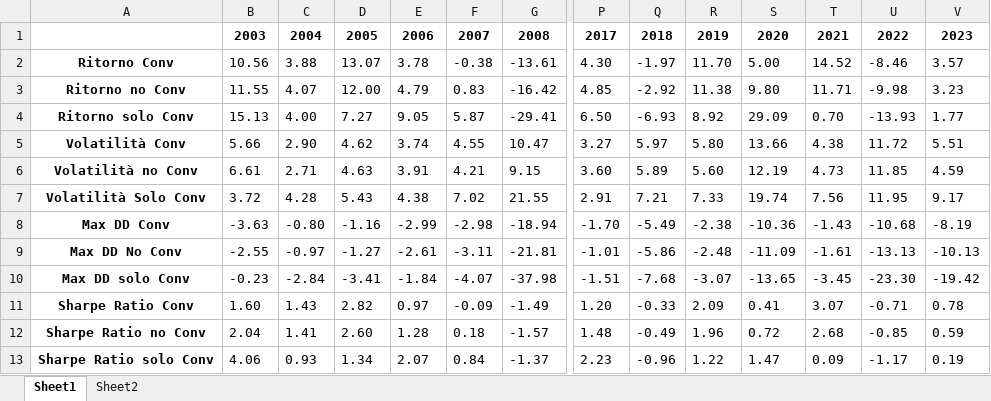
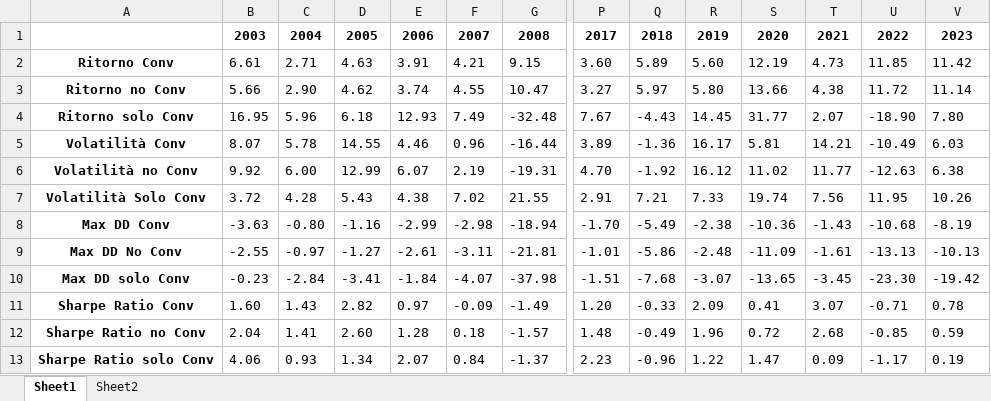
Before and after one commit to VitoZac96/Conv.-Bond, an Excel workbook: statistiche.xlsx, sheet Sheet1, drawn as a sheet; only a part is shown, gaps mark what is left out; values as stored, in another font and other column widths than the file's, no borders; removed rows and columns are numbered as before the commit, all else as after; rows hold the shown columns only; the diff names each change by its address in the sheet, - before the commit and + after, or states it on an @@ line.

Commit message:
Add files via upload

```diff
--- a/statistiche.xlsx (sheet Sheet1)
+++ b/statistiche.xlsx (sheet Sheet1)
-row 2: Ritorno Conv | 10.56 | 3.88 | 13.07 | 3.78 | -0.38 | -13.61 | 4.30 | -1.97 | 11.70 | 5.00 | 14.52 | -8.46 | 3.57
-row 3: Ritorno no Conv | 11.55 | 4.07 | 12.00 | 4.79 | 0.83 | -16.42 | 4.85 | -2.92 | 11.38 | 9.80 | 11.71 | -9.98 | 3.23
-row 4: Ritorno solo Conv | 15.13 | 4.00 | 7.27 | 9.05 | 5.87 | -29.41 | 6.50 | -6.93 | 8.92 | 29.09 | 0.70 | -13.93 | 1.77
-row 5: Volatilità Conv | 5.66 | 2.90 | 4.62 | 3.74 | 4.55 | 10.47 | 3.27 | 5.97 | 5.80 | 13.66 | 4.38 | 11.72 | 5.51
-A2: Volatilità no Conv
+A2: Ritorno Conv
-V2: 4.59
+V2: 11.42
+row 3: Ritorno no Conv | 5.66 | 2.90 | 4.62 | 3.74 | 4.55 | 10.47 | 3.27 | 5.97 | 5.80 | 13.66 | 4.38 | 11.72 | 11.14
+row 4: Ritorno solo Conv | 16.95 | 5.96 | 6.18 | 12.93 | 7.49 | -32.48 | 7.67 | -4.43 | 14.45 | 31.77 | 2.07 | -18.90 | 7.80
+row 5: Volatilità Conv | 8.07 | 5.78 | 14.55 | 4.46 | 0.96 | -16.44 | 3.89 | -1.36 | 16.17 | 5.81 | 14.21 | -10.49 | 6.03
+row 6: Volatilità no Conv | 9.92 | 6.00 | 12.99 | 6.07 | 2.19 | -19.31 | 4.70 | -1.92 | 16.12 | 11.02 | 11.77 | -12.63 | 6.38
-V7: 9.17
+V7: 10.26
```
Also changed, not shown: sheet Sheet2.
